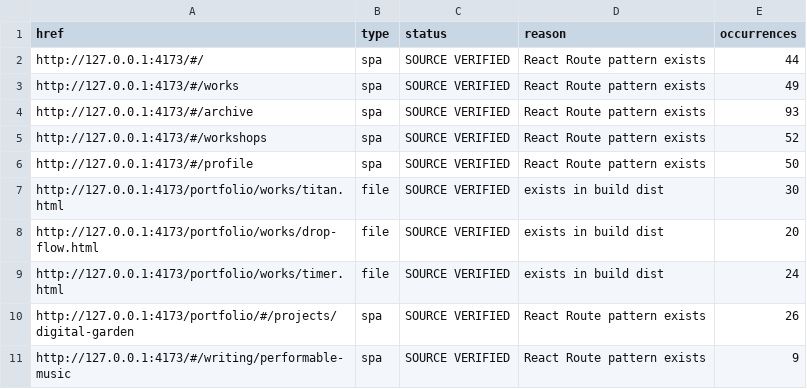
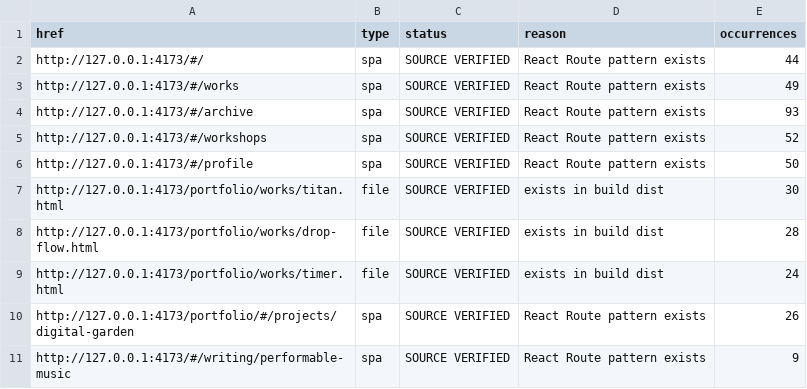
Before and after one commit to ewanqian/portfolio, a CSV file: docs/portfolio-maintenance-os/site-state/unique-link-targets.csv, drawn as a sheet; only a part is shown; the diff covers the shown part only.

```diff
--- a/docs/portfolio-maintenance-os/site-state/unique-link-targets.csv
+++ b/docs/portfolio-maintenance-os/site-state/unique-link-targets.csv
@@ -7,3 +7,3 @@
 "http://127.0.0.1:4173/portfolio/works/titan.html","file","SOURCE VERIFIED","exists in build dist","30"
-"http://127.0.0.1:4173/portfolio/works/drop-flow.html","file","SOURCE VERIFIED","exists in build dist","20"
+"http://127.0.0.1:4173/portfolio/works/drop-flow.html","file","SOURCE VERIFIED","exists in build dist","28"
 "http://127.0.0.1:4173/portfolio/works/timer.html","file","SOURCE VERIFIED","exists in build dist","24"
```
Also changed, not shown: 6 added rows, 3 removed rows and 8 edited cells elsewhere in this file, docs/portfolio-maintenance-os/site-state/clickable-links.csv, docs/portfolio-maintenance-os/site-state/findings.csv, 5 other files.
